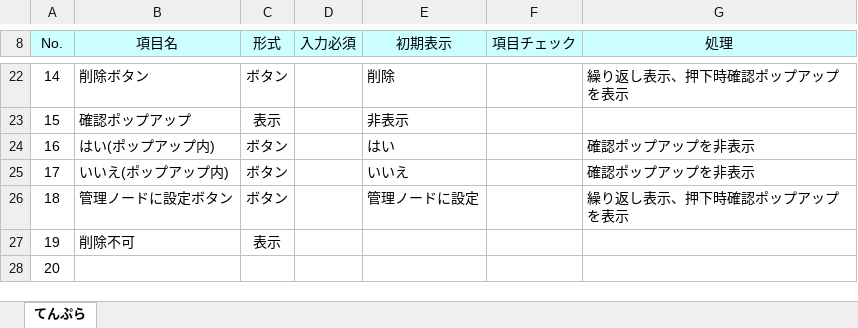
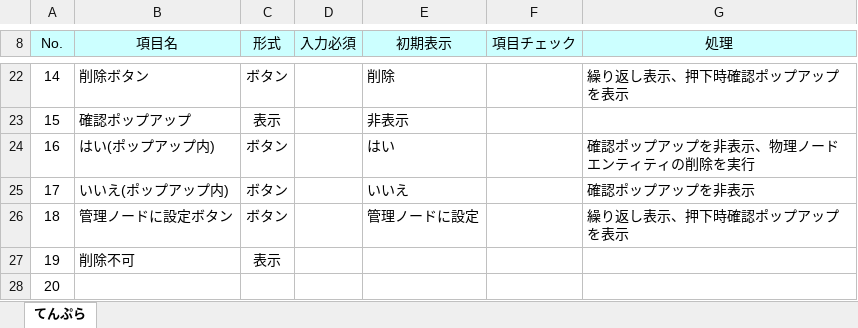
Before and after one commit to okkass/Kamata-Cloud-Infrastructure, an Excel workbook: docs/画面項目定義書/physical_node_dashboard.xlsx, sheet てんぷら, drawn as a sheet; only a part is shown, gaps mark what is left out; values as stored, in another font and other column widths than the file's, no borders; charts and pictures not drawn; the diff names each change by its address in the sheet, - before the commit and + after, or states it on an @@ line.

Commit message:
docs(画面項目定義)physical_node_dashboard:削除実行時の処理を追記

```diff
--- a/docs/画面項目定義書/physical_node_dashboard.xlsx (sheet てんぷら)
+++ b/docs/画面項目定義書/physical_node_dashboard.xlsx (sheet てんぷら)
-G24 (処理): 確認ポップアップを非表示
+G24 (処理): 確認ポップアップを非表示、物理ノードエンティティの削除を実行
```
